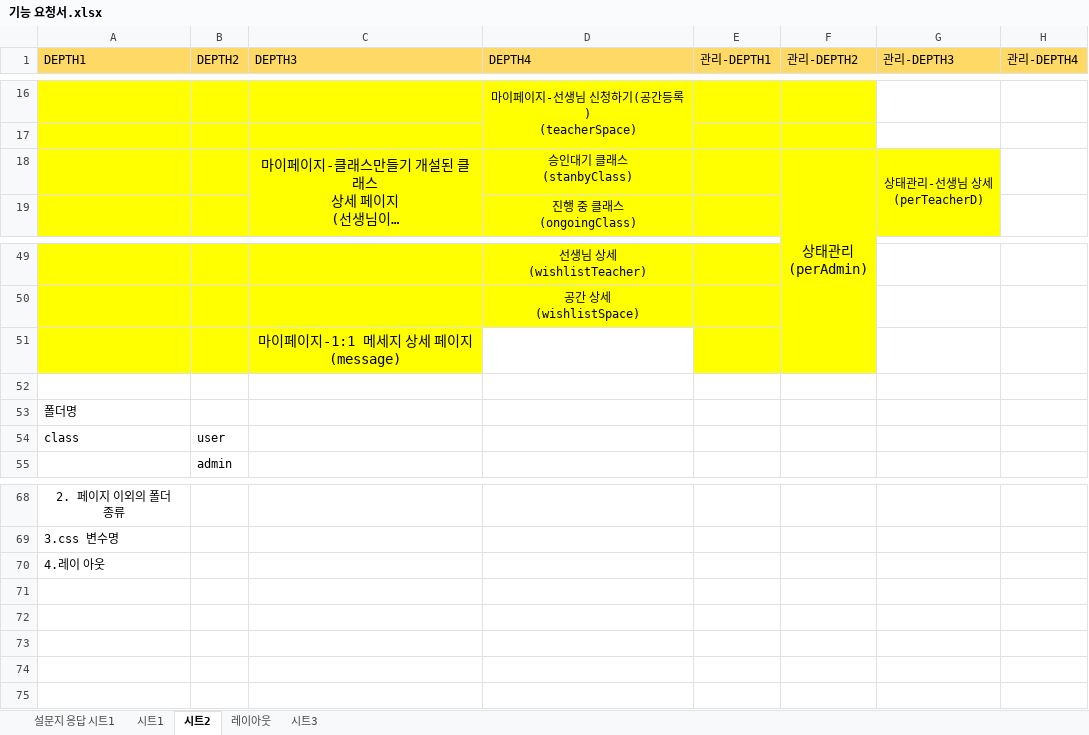
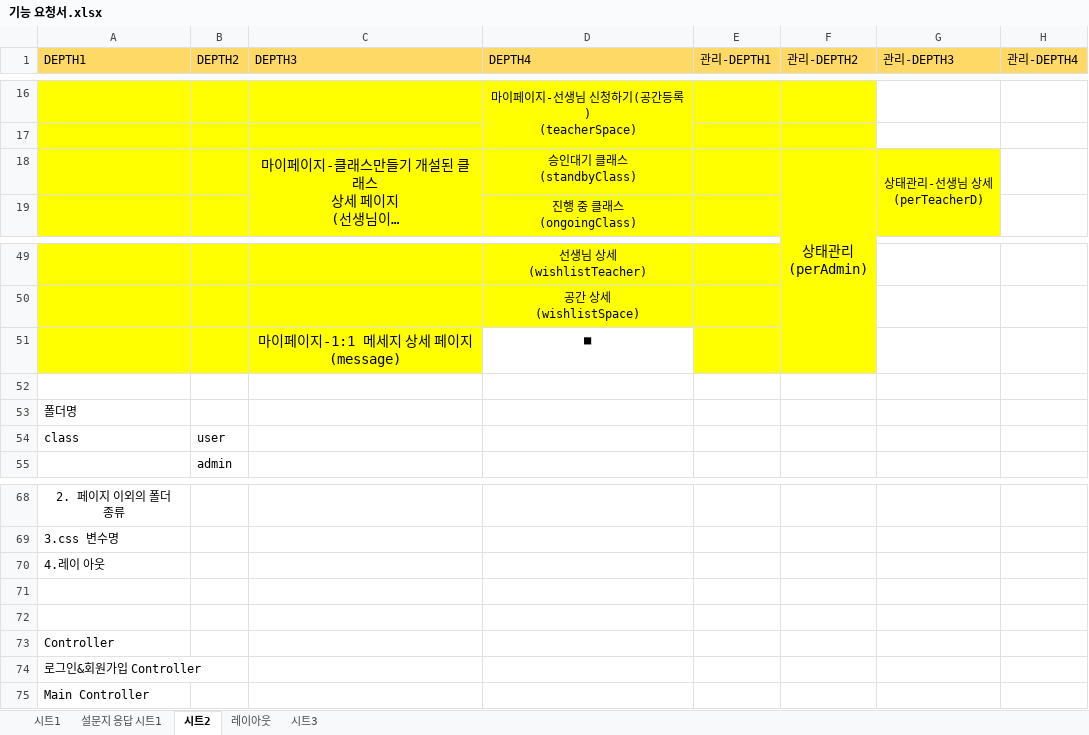
Before and after one commit to kijongjo/Nanum-project, an Excel workbook: 기획/기능 요청서.xlsx, sheet 시트2, drawn as a sheet; only a part is shown, gaps mark what is left out; long unchanged cells end in …; values as stored, in another font and other column widths than the file's, no borders; charts and pictures not drawn; ↵ is a line break in a cell; the diff names each change by its address in the sheet, - before the commit and + after, or states it on an @@ line.

Commit message:
[ADD]
폴더 분류  폴더 명 업데이트
#3

```diff
--- a/기획/기능 요청서.xlsx (sheet 시트2)
+++ b/기획/기능 요청서.xlsx (sheet 시트2)
@@ sheet tab order changed: 시트1 | 설문지 응답 시트1 | 시트2 | 레이아웃 | 시트3 @@
-D18 (DEPTH4): 승인대기 클래스 ↵ (stanbyClass)
+D18 (DEPTH4): 승인대기 클래스 ↵ (standbyClass)
-D51 (DEPTH4): (empty)
+D51 (DEPTH4): ■
+row 71: (empty)
+row 72: (empty)
+row 73: Controller
+row 74: 로그인&회원가입 Controller
+row 75: Main Controller
```
Also changed, not shown: sheet 설문지 응답 시트1.
